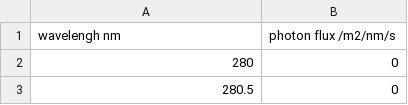
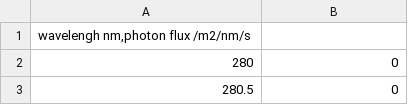
Before and after one commit to lutianjing/photon-flux, a CSV file: photon flux.csv, drawn as a sheet; only a part is shown.

Commit message:
Update photon flux.csv

```diff
--- a/photon flux.csv
+++ b/photon flux.csv
@@ -1,2 +1,2 @@
-wavelengh nm	photon flux /m2/nm/s
+wavelengh nm,photon flux /m2/nm/s
 280	0
```
